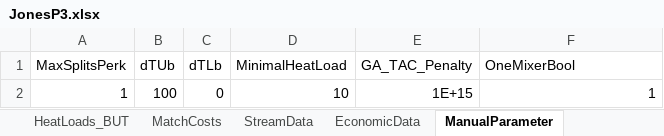
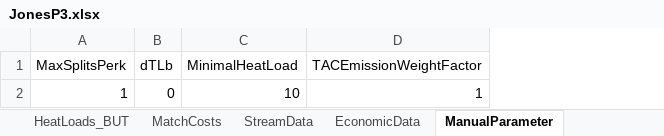
Before and after one commit to J-A-St/moc_retrofit_ga_de, an Excel workbook: data/JonesP3.xlsx, sheet ManualParameter, drawn as a sheet; values as stored, in another font and other column widths than the file's, no borders; removed rows and columns are numbered as before the commit, all else as after; the diff names each change by its address in the sheet, - before the commit and + after, or states it on an @@ line.

```diff
--- a/data/JonesP3.xlsx (sheet ManualParameter)
+++ b/data/JonesP3.xlsx (sheet ManualParameter)
-column B (dTUb), row 2: 100
-column E (GA_TAC_Penalty), row 2: 1E+15
-D1: OneMixerBool
+D1: TACEmissionWeightFactor
```
Also changed, not shown: sheet StreamData, data/AlgorithmParameter.xlsx, data/Zweifel.xlsx, 6 other files.
